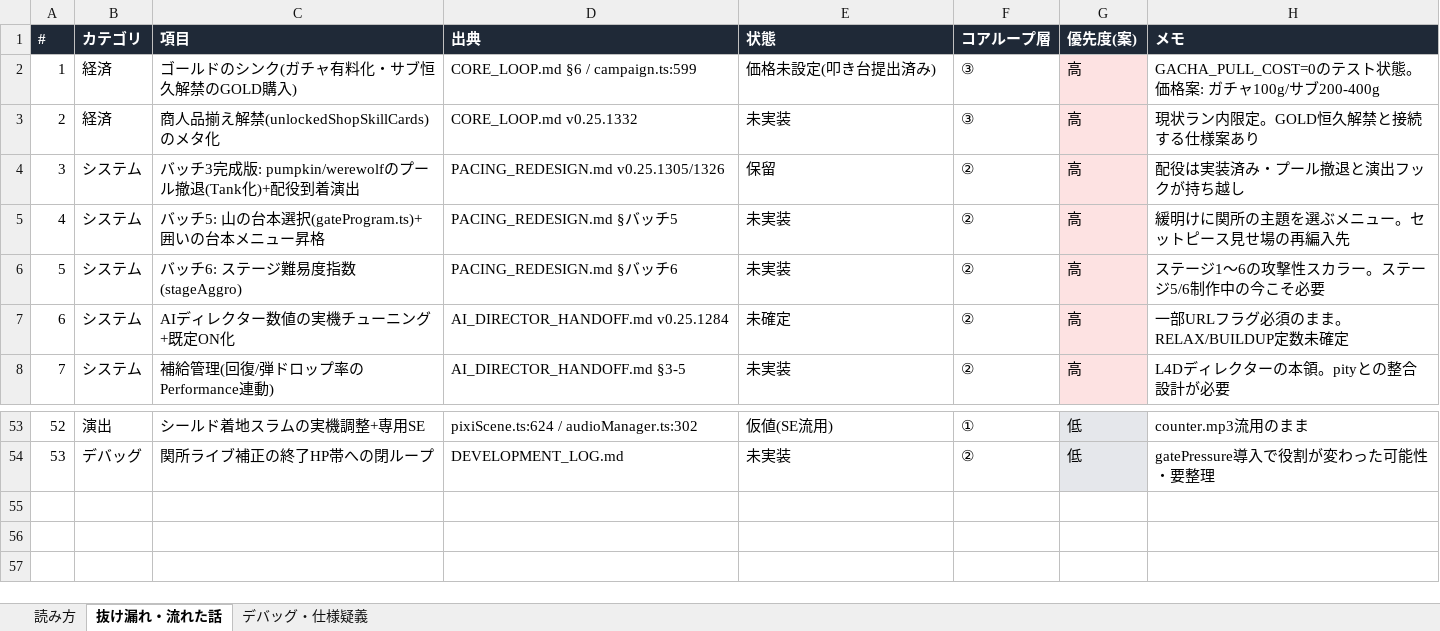
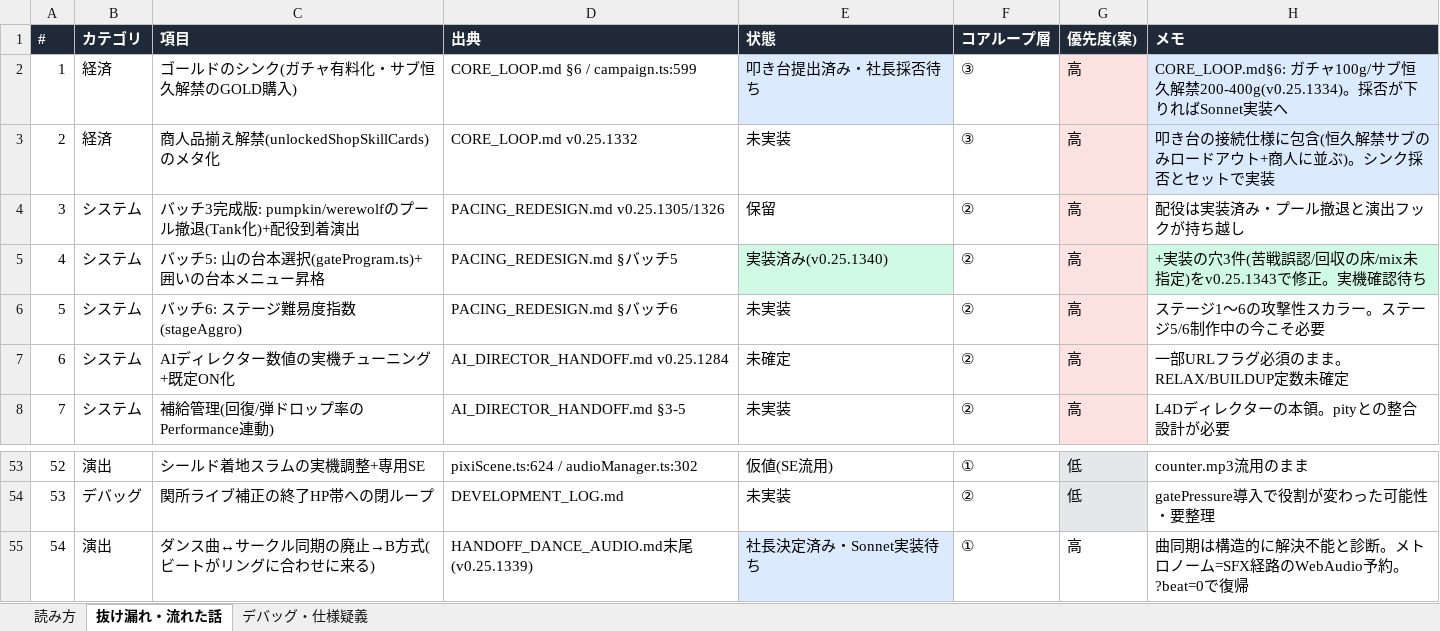
Before and after one commit to tanity0/zombie, an Excel workbook: GAME_AUDIT.xlsx, sheet 抜け漏れ・流れた話, drawn as a sheet; only a part is shown, gaps mark what is left out; values as stored, in another font and other column widths than the file's, no borders; the diff names each change by its address in the sheet, - before the commit and + after, or states it on an @@ line.

```diff
--- a/GAME_AUDIT.xlsx (sheet 抜け漏れ・流れた話)
+++ b/GAME_AUDIT.xlsx (sheet 抜け漏れ・流れた話)
-E2 (状態): 価格未設定(叩き台提出済み)
+E2 (状態): 叩き台提出済み・社長採否待ち
-E2 fill: none
+E2 fill: #DBEAFE
-H2 (メモ): GACHA_PULL_COST=0のテスト状態。価格案: ガチャ100g/サブ200-400g
+H2 (メモ): CORE_LOOP.md§6: ガチャ100g/サブ恒久解禁200-400g(v0.25.1334)。採否が下りればSonnet実装へ
-H2:H3 fill: none
+H2:H3 fill: #DBEAFE
-H3 (メモ): 現状ラン内限定。GOLD恒久解禁と接続する仕様案あり
+H3 (メモ): 叩き台の接続仕様に包含(恒久解禁サブのみロードアウト+商人に並ぶ)。シンク採否とセットで実装
-E5 (状態): 未実装
+E5 (状態): 実装済み(v0.25.1340)
-E5 fill: none
+E5 fill: #D1FAE5
-H5 (メモ): 緩明けに関所の主題を選ぶメニュー。セットピース見せ場の再編入先
+H5 (メモ): +実装の穴3件(苦戦誤認/回収の床/mix未指定)をv0.25.1343で修正。実機確認待ち
-H5 fill: none
+H5 fill: #D1FAE5
+row 55: 54 | 演出 | ダンス曲↔サークル同期の廃止→B方式(ビートがリングに合わせに来る) | HANDOFF_DANCE_AUDIO.md末尾(v0.25.1339) | 社長決定済み・Sonnet実装待ち | ① | 高 | 曲同期は構造的に解決不能と診断。メトロノーム=SFX経路のWebAudio予約。?beat=0で復帰
```
Also changed, not shown: sheet デバッグ・仕様疑義, sheet 読み方, 2 other files.
